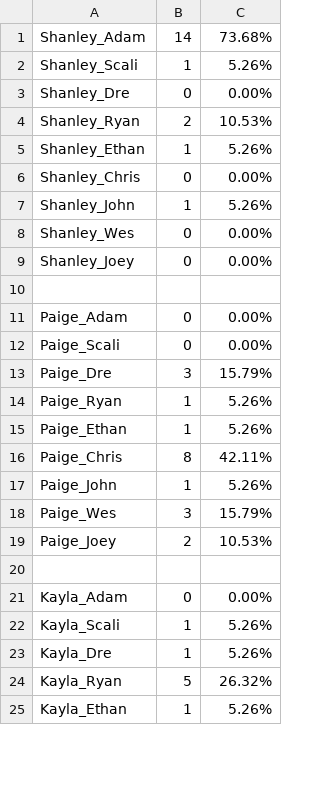
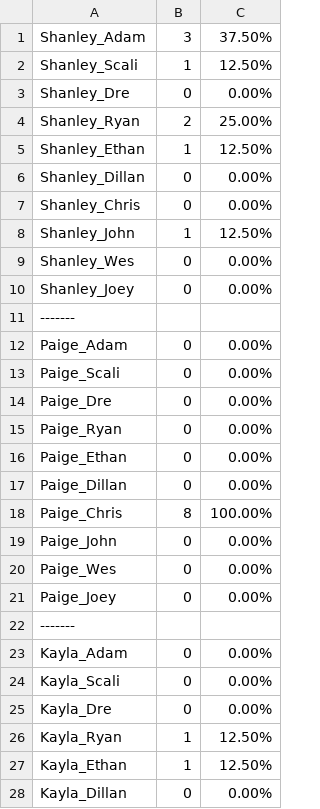
Before and after one commit to khalilchatoo/are-you-the-one, a CSV file: occurrences.csv, drawn as a sheet; only a part is shown; the diff covers the shown part only.

```diff
--- a/occurrences.csv
+++ b/occurrences.csv
@@ -1,25 +1,28 @@
-Shanley_Adam, 14, 73.68%
-Shanley_Scali, 1, 5.26%
+Shanley_Adam, 3, 37.50%
+Shanley_Scali, 1, 12.50%
 Shanley_Dre, 0, 0.00%
-Shanley_Ryan, 2, 10.53%
-Shanley_Ethan, 1, 5.26%
+Shanley_Ryan, 2, 25.00%
+Shanley_Ethan, 1, 12.50%
+Shanley_Dillan, 0, 0.00%
 Shanley_Chris, 0, 0.00%
-Shanley_John, 1, 5.26%
+Shanley_John, 1, 12.50%
 Shanley_Wes, 0, 0.00%
 Shanley_Joey, 0, 0.00%
-
+-------
 Paige_Adam, 0, 0.00%
 Paige_Scali, 0, 0.00%
-Paige_Dre, 3, 15.79%
-Paige_Ryan, 1, 5.26%
-Paige_Ethan, 1, 5.26%
-Paige_Chris, 8, 42.11%
-Paige_John, 1, 5.26%
-Paige_Wes, 3, 15.79%
-Paige_Joey, 2, 10.53%
-
+Paige_Dre, 0, 0.00%
+Paige_Ryan, 0, 0.00%
+Paige_Ethan, 0, 0.00%
+Paige_Dillan, 0, 0.00%
+Paige_Chris, 8, 100.00%
+Paige_John, 0, 0.00%
+Paige_Wes, 0, 0.00%
+Paige_Joey, 0, 0.00%
+-------
 Kayla_Adam, 0, 0.00%
-Kayla_Scali, 1, 5.26%
-Kayla_Dre, 1, 5.26%
-Kayla_Ryan, 5, 26.32%
-Kayla_Ethan, 1, 5.26%
+Kayla_Scali, 0, 0.00%
+Kayla_Dre, 0, 0.00%
+Kayla_Ryan, 1, 12.50%
+Kayla_Ethan, 1, 12.50%
+Kayla_Dillan, 0, 0.00%
```
Also changed, not shown: 16 added rows and 68 edited cells elsewhere in this file, season_1_combinations_expanded.csv, 2 other files.
